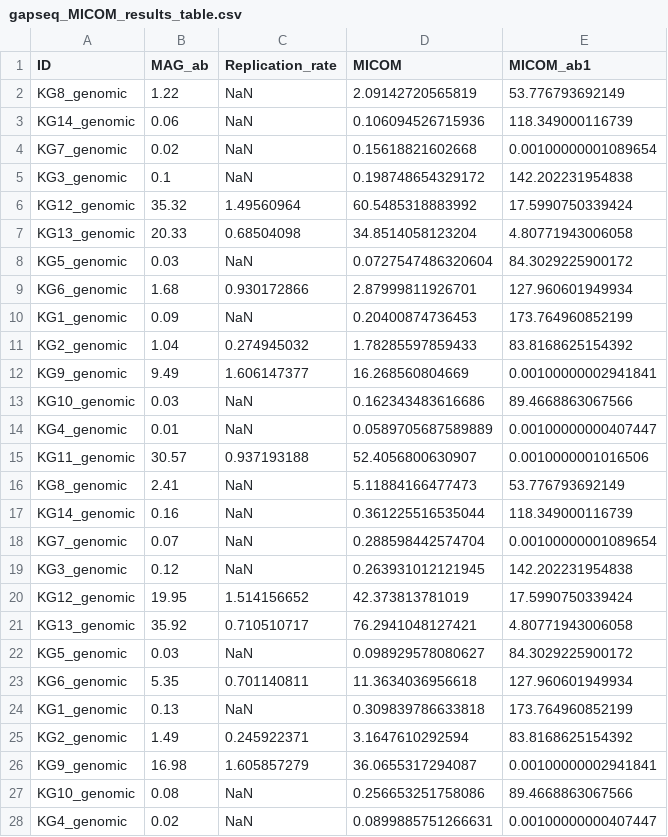
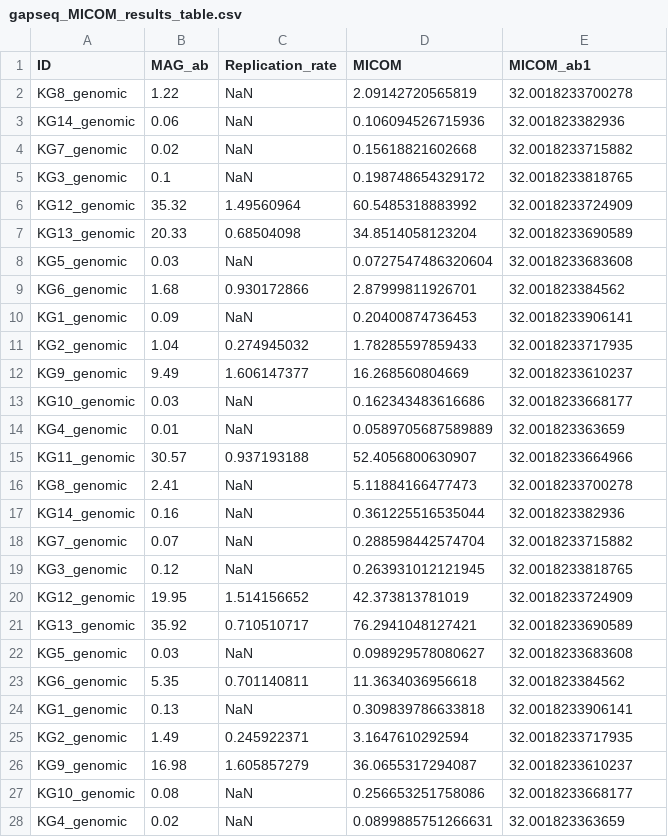
Before and after one commit to YunliEricHsieh/IMIC, a CSV file: table/predicted_growth/gapseq_MICOM_results_table.csv, drawn as a sheet; only a part is shown; the diff covers the shown part only.

Commit message:
Update the table

```diff
--- a/table/predicted_growth/gapseq_MICOM_results_table.csv
+++ b/table/predicted_growth/gapseq_MICOM_results_table.csv
@@ -1,28 +1,28 @@
 ID,MAG_ab,Replication_rate,MICOM,MICOM_ab1
-KG8_genomic,1.22,NaN,2.09142720565819,53.776793692149
-KG14_genomic,0.06,NaN,0.106094526715936,118.349000116739
-KG7_genomic,0.02,NaN,0.15618821602668,0.00100000001089654
-KG3_genomic,0.1,NaN,0.198748654329172,142.202231954838
-KG12_genomic,35.32,1.49560964,60.5485318883992,17.5990750339424
-KG13_genomic,20.33,0.68504098,34.8514058123204,4.80771943006058
-KG5_genomic,0.03,NaN,0.0727547486320604,84.3029225900172
-KG6_genomic,1.68,0.930172866,2.87999811926701,127.960601949934
-KG1_genomic,0.09,NaN,0.20400874736453,173.764960852199
-KG2_genomic,1.04,0.274945032,1.78285597859433,83.8168625154392
-KG9_genomic,9.49,1.606147377,16.268560804669,0.00100000002941841
-KG10_genomic,0.03,NaN,0.162343483616686,89.4668863067566
-KG4_genomic,0.01,NaN,0.0589705687589889,0.00100000000407447
-KG11_genomic,30.57,0.937193188,52.4056800630907,0.0010000001016506
-KG8_genomic,2.41,NaN,5.11884166477473,53.776793692149
-KG14_genomic,0.16,NaN,0.361225516535044,118.349000116739
-KG7_genomic,0.07,NaN,0.288598442574704,0.00100000001089654
-KG3_genomic,0.12,NaN,0.263931012121945,142.202231954838
-KG12_genomic,19.95,1.514156652,42.373813781019,17.5990750339424
-KG13_genomic,35.92,0.710510717,76.2941048127421,4.80771943006058
-KG5_genomic,0.03,NaN,0.098929578080627,84.3029225900172
-KG6_genomic,5.35,0.701140811,11.3634036956618,127.960601949934
-KG1_genomic,0.13,NaN,0.309839786633818,173.764960852199
-KG2_genomic,1.49,0.245922371,3.1647610292594,83.8168625154392
-KG9_genomic,16.98,1.605857279,36.0655317294087,0.00100000002941841
-KG10_genomic,0.08,NaN,0.256653251758086,89.4668863067566
-KG4_genomic,0.02,NaN,0.0899885751266631,0.00100000000407447
+KG8_genomic,1.22,NaN,2.09142720565819,32.0018233700278
+KG14_genomic,0.06,NaN,0.106094526715936,32.001823382936
+KG7_genomic,0.02,NaN,0.15618821602668,32.0018233715882
+KG3_genomic,0.1,NaN,0.198748654329172,32.0018233818765
+KG12_genomic,35.32,1.49560964,60.5485318883992,32.0018233724909
+KG13_genomic,20.33,0.68504098,34.8514058123204,32.0018233690589
+KG5_genomic,0.03,NaN,0.0727547486320604,32.0018233683608
+KG6_genomic,1.68,0.930172866,2.87999811926701,32.001823384562
+KG1_genomic,0.09,NaN,0.20400874736453,32.0018233906141
+KG2_genomic,1.04,0.274945032,1.78285597859433,32.0018233717935
+KG9_genomic,9.49,1.606147377,16.268560804669,32.0018233610237
+KG10_genomic,0.03,NaN,0.162343483616686,32.0018233668177
+KG4_genomic,0.01,NaN,0.0589705687589889,32.001823363659
+KG11_genomic,30.57,0.937193188,52.4056800630907,32.0018233664966
+KG8_genomic,2.41,NaN,5.11884166477473,32.0018233700278
+KG14_genomic,0.16,NaN,0.361225516535044,32.001823382936
+KG7_genomic,0.07,NaN,0.288598442574704,32.0018233715882
+KG3_genomic,0.12,NaN,0.263931012121945,32.0018233818765
+KG12_genomic,19.95,1.514156652,42.373813781019,32.0018233724909
+KG13_genomic,35.92,0.710510717,76.2941048127421,32.0018233690589
+KG5_genomic,0.03,NaN,0.098929578080627,32.0018233683608
+KG6_genomic,5.35,0.701140811,11.3634036956618,32.001823384562
+KG1_genomic,0.13,NaN,0.309839786633818,32.0018233906141
+KG2_genomic,1.49,0.245922371,3.1647610292594,32.0018233717935
+KG9_genomic,16.98,1.605857279,36.0655317294087,32.0018233610237
+KG10_genomic,0.08,NaN,0.256653251758086,32.0018233668177
+KG4_genomic,0.02,NaN,0.0899885751266631,32.001823363659
```
Also changed, not shown: 43 edited cells elsewhere in this file, table/predicted_growth/carveme_MICOM_results_table.csv, table/predicted_growth/consensus_MICOM_results_table.csv, 1 other file.
